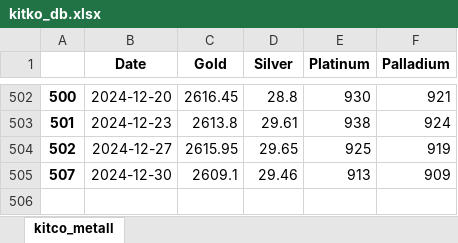
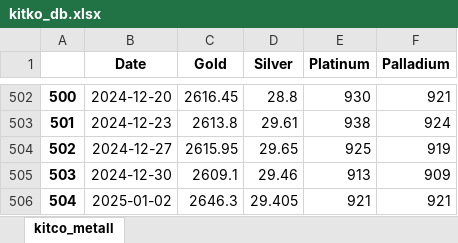
Before and after one commit to hotdonkey/macro_parser, an Excel workbook: LME/parser_beta_2.0/data/kitko_db.xlsx, sheet kitco_metall, drawn as a sheet; only a part is shown, gaps mark what is left out; values as stored, in another font and other column widths than the file's, no borders; the diff names each change by its address in the sheet, - before the commit and + after, or states it on an @@ line.

```diff
--- a/LME/parser_beta_2.0/data/kitko_db.xlsx (sheet kitco_metall)
+++ b/LME/parser_beta_2.0/data/kitko_db.xlsx (sheet kitco_metall)
@@ column A renumbered in row 505 @@
+row 506: 504 | 2025-01-02 | 2646.3 | 29.405 | 921 | 921
```
Also changed, not shown: LME/parser_beta_2.0/data/LME_db_new.xlsx, LME/parser_beta_2.0/data/LME_westmetall_db.xlsx, 12 other files.
